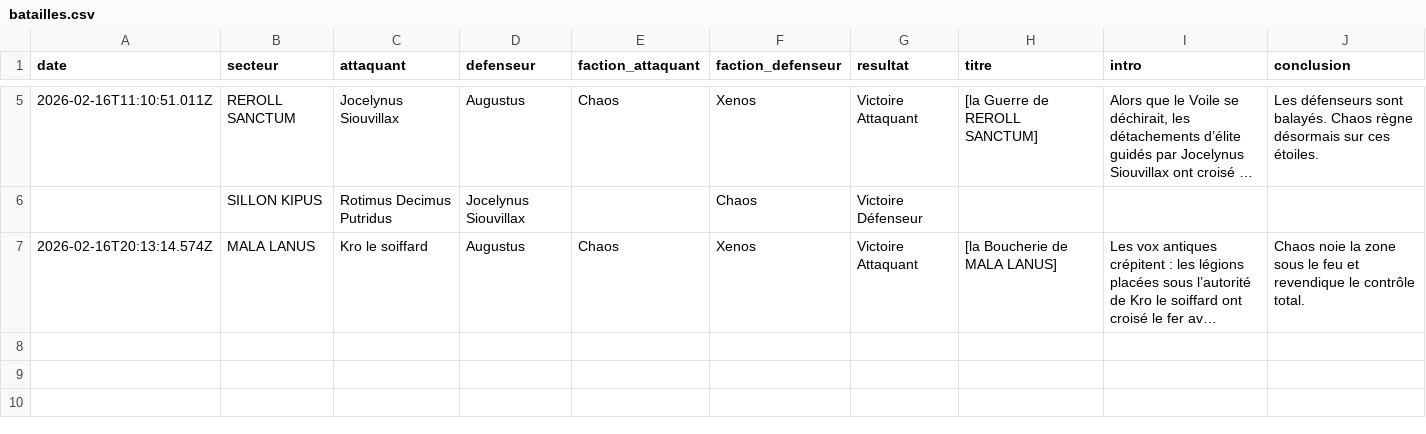
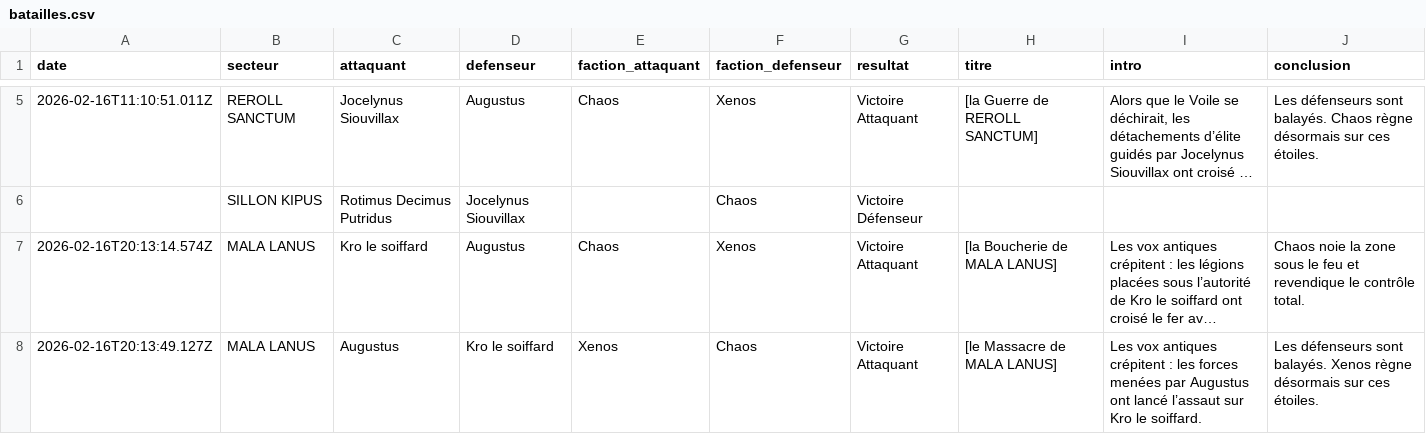
Before and after one commit to BobywanCompensator/CampagneCompensatorMark1, a CSV file: data/batailles.csv, drawn as a sheet; only a part is shown, gaps mark what is left out; long unchanged cells end in …; the diff names each change by its address in the sheet, - before the commit and + after, or states it on an @@ line.

Commit message:
Nouvelle bataille

```diff
--- a/data/batailles.csv
+++ b/data/batailles.csv
+row 8: 2026-02-16T20:13:49.127Z | MALA LANUS | Augustus | Kro le soiffard | Xenos | Chaos | Victoire Attaquant | [le Massacre de MALA LANUS] | Les vox antiques crépitent : les forces menées par Augustus ont lancé l’assaut sur Kro le soiffard. | Les défenseurs sont balayés. Xenos règne désormais sur ces étoiles.
```
